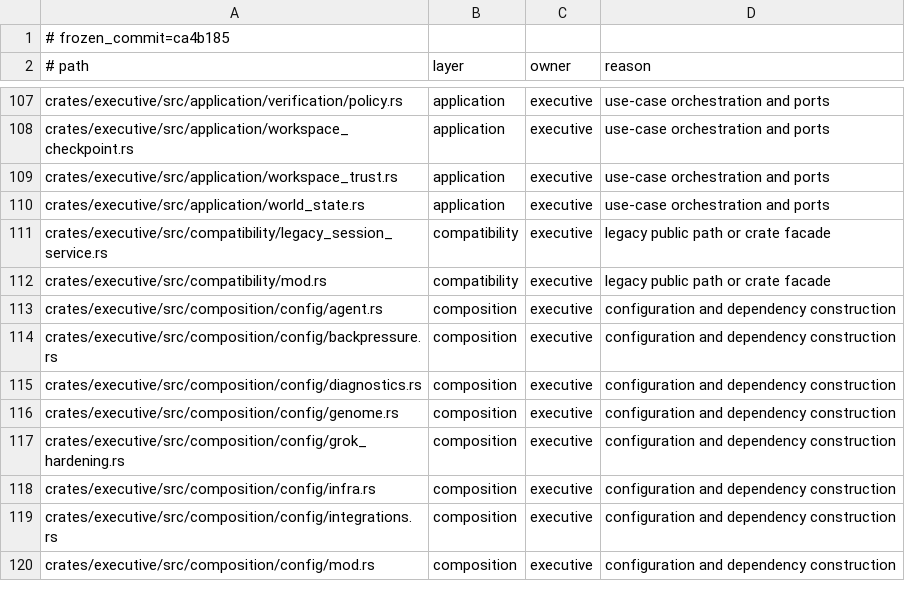
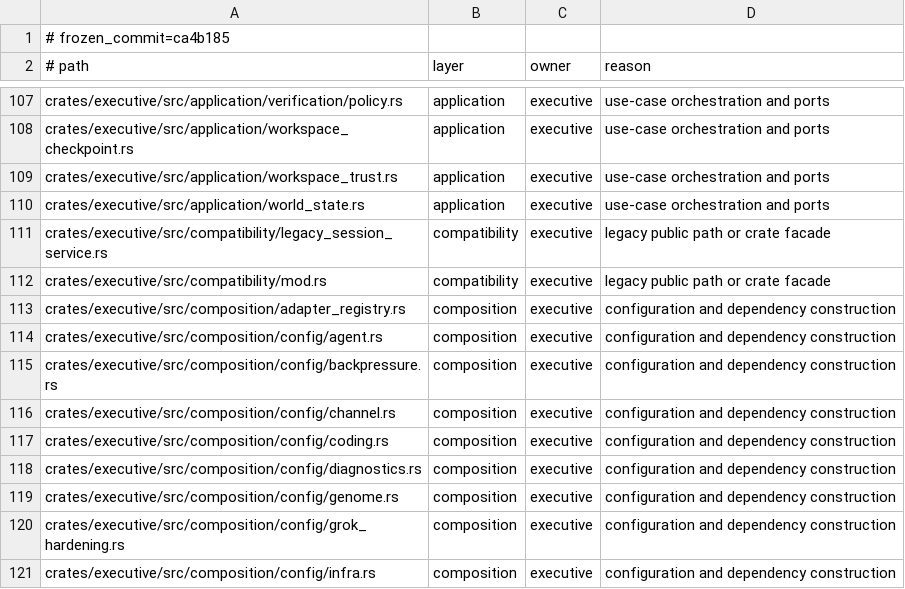
Before and after one commit to Aurobear/aletheon, a TSV file: config/architecture/executive-layers.tsv, drawn as a sheet; only a part is shown, gaps mark what is left out; the shorter side is filled out with more unchanged rows; the diff names each change by its address in the sheet, - before the commit and + after, or states it on an @@ line.

Commit message:
refactor(config): return adapter settings to composition
Cognit's public configuration owned channel and coding-runtime deployment
settings unrelated to cognitive policy. Move those settings to Executive
composition, preserve legacy input keys, and make ownership machine-readable.

- add canonical channel and coding adapter build configurations
- remove Telegram and Pi deployment types from Cognit's config API
- preserve legacy TOML keys with deterministic normalization tests
- inventory every AppConfig key, owner, consumer, secret class, and validation
- add a validated closed-world adapter registry with fail-closed lookup
- regenerate the checked-in application configuration schema

```diff
--- a/config/architecture/executive-layers.tsv
+++ b/config/architecture/executive-layers.tsv
+row 113: crates/executive/src/composition/adapter_registry.rs | composition | executive | configuration and dependency construction
+row 116: crates/executive/src/composition/config/channel.rs | composition | executive | configuration and dependency construction
+row 117: crates/executive/src/composition/config/coding.rs | composition | executive | configuration and dependency construction
```
Also changed, not shown: config/architecture/compatibility-debt.tsv, 23 other files.
